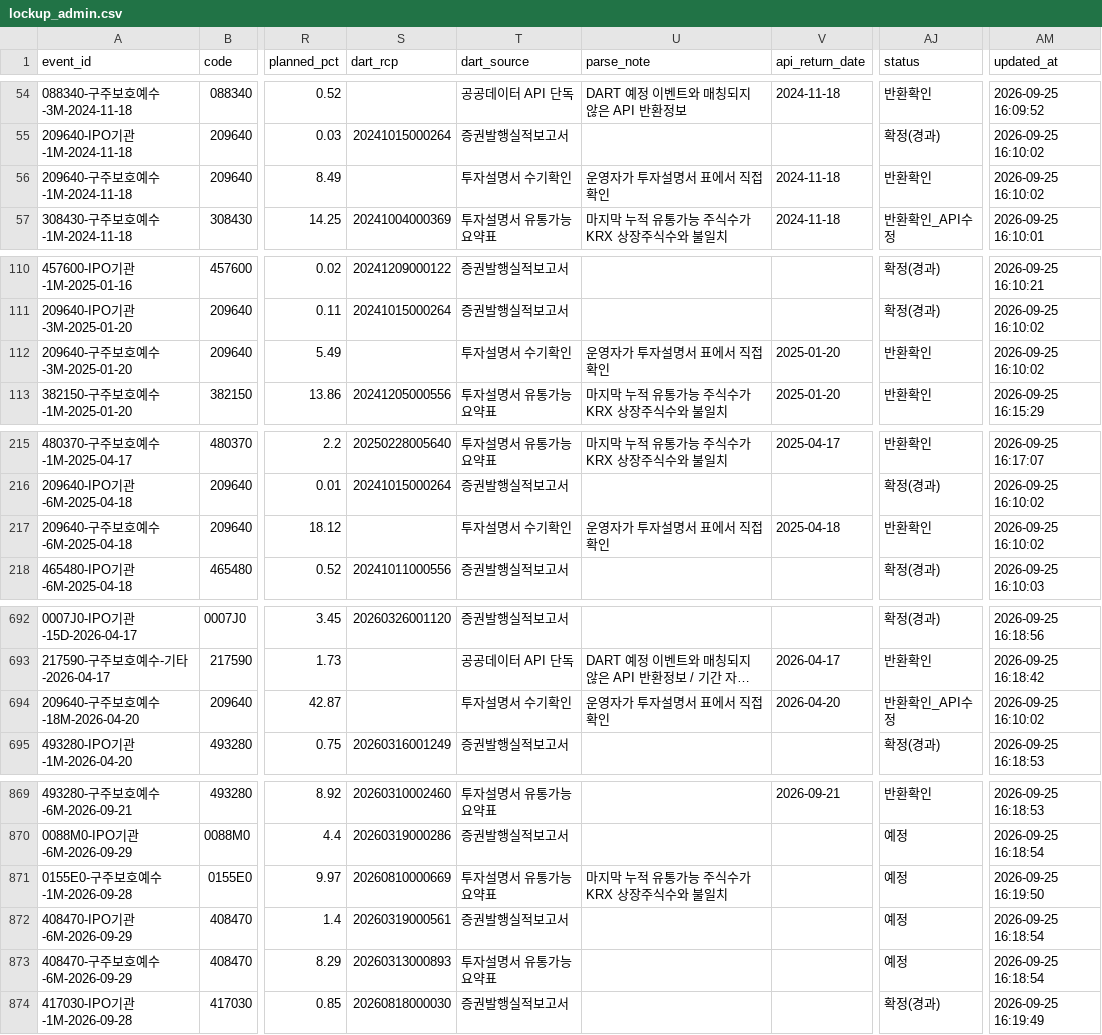
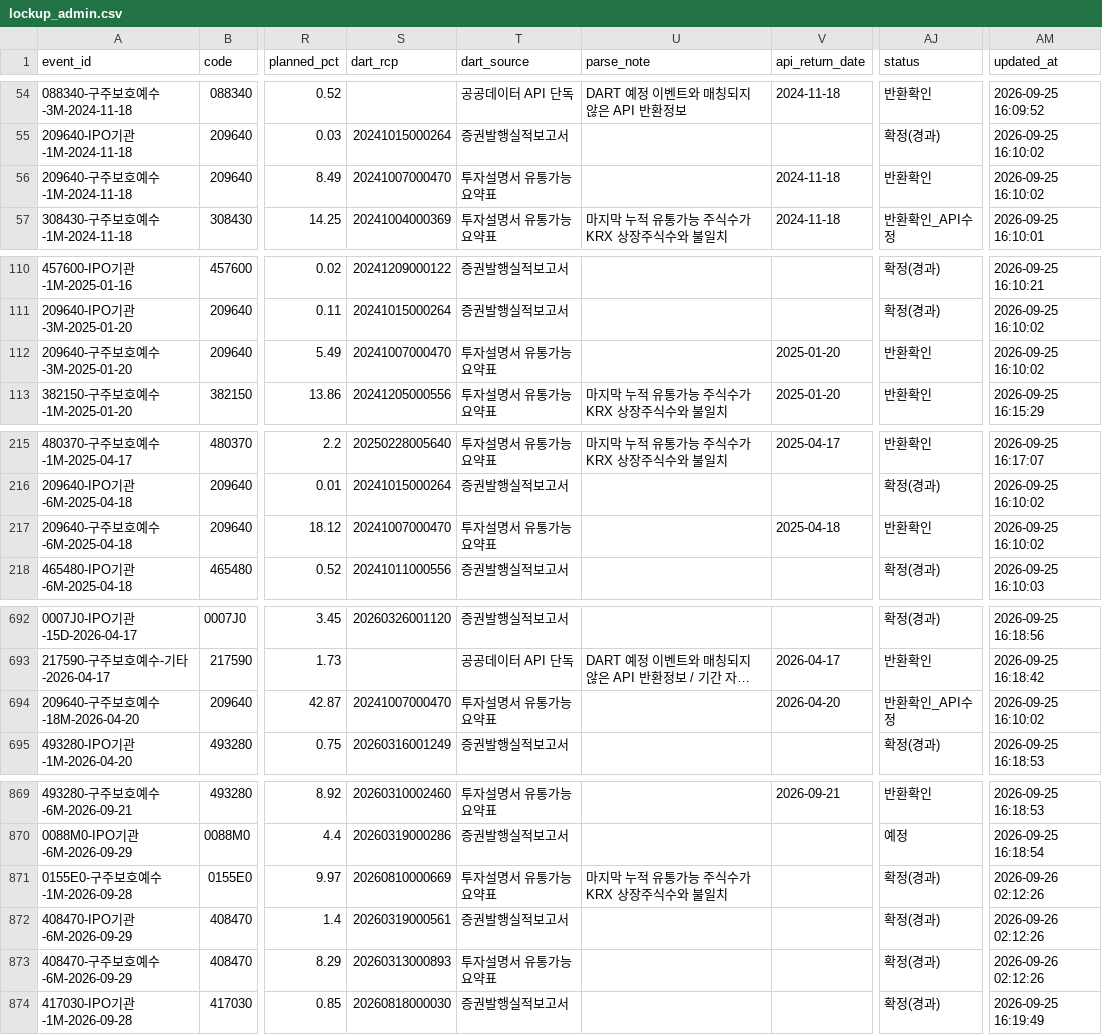
Before and after one commit to wjdwngkdsla-debug/invest-insight, a CSV file: data/lockup_admin.csv, drawn as a sheet; only a part is shown, gaps mark what is left out; long unchanged cells end in …; the diff names each change by its address in the sheet, - before the commit and + after, or states it on an @@ line.

Commit message:
fix: parse listing-day relative holder release periods

```diff
--- a/data/lockup_admin.csv
+++ b/data/lockup_admin.csv
-S56 (dart_rcp): (empty)
+S56 (dart_rcp): 20241007000470
-T56 (dart_source): 투자설명서 수기확인
+T56 (dart_source): 투자설명서 유통가능 요약표
-U56 (parse_note): 운영자가 투자설명서 표에서 직접 확인
+U56 (parse_note): (empty)
-S112 (dart_rcp): (empty)
+S112 (dart_rcp): 20241007000470
-T112 (dart_source): 투자설명서 수기확인
+T112 (dart_source): 투자설명서 유통가능 요약표
-U112 (parse_note): 운영자가 투자설명서 표에서 직접 확인
+U112 (parse_note): (empty)
-S217 (dart_rcp): (empty)
+S217 (dart_rcp): 20241007000470
-T217 (dart_source): 투자설명서 수기확인
+T217 (dart_source): 투자설명서 유통가능 요약표
-U217 (parse_note): 운영자가 투자설명서 표에서 직접 확인
+U217 (parse_note): (empty)
-S694 (dart_rcp): (empty)
+S694 (dart_rcp): 20241007000470
-T694 (dart_source): 투자설명서 수기확인
+T694 (dart_source): 투자설명서 유통가능 요약표
-U694 (parse_note): 운영자가 투자설명서 표에서 직접 확인
+U694 (parse_note): (empty)
-AJ871:AJ873 (status): 예정
+AJ871:AJ873 (status): 확정(경과)
-AM871 (updated_at): 2026-09-25 16:19:50
+AM871 (updated_at): 2026-09-26 02:12:26
-AM872:AM873 (updated_at): 2026-09-25 16:18:54
+AM872:AM873 (updated_at): 2026-09-26 02:12:26
```
Also changed, not shown: 7 other files.
